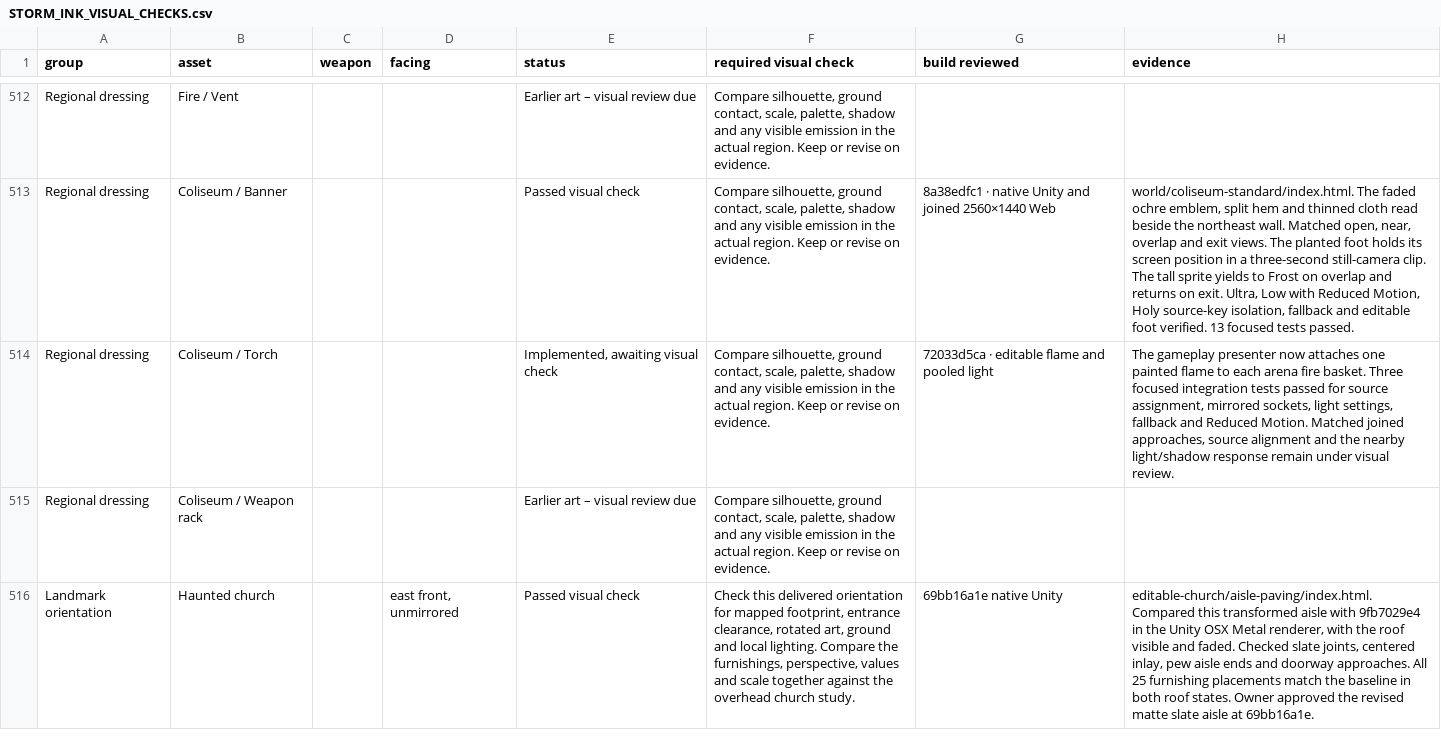
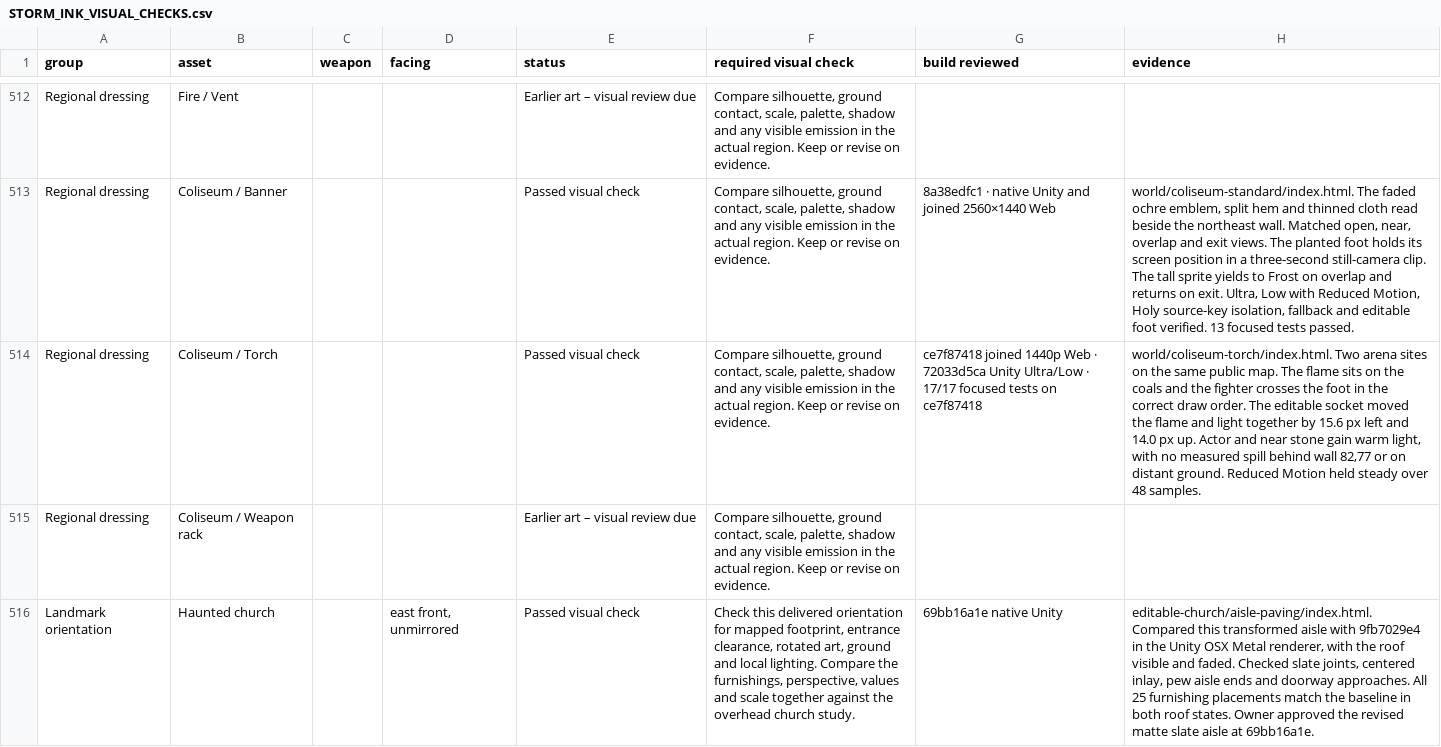
Before and after one commit to Nevanyte/RogueHalla, a CSV file: docs/art/STORM_INK_VISUAL_CHECKS.csv, drawn as a sheet; only a part is shown, gaps mark what is left out; the diff names each change by its address in the sheet, - before the commit and + after, or states it on an @@ line.

Commit message:
Verify the arena brazier, editable flame and wall-shadowed spill

```diff
--- a/docs/art/STORM_INK_VISUAL_CHECKS.csv
+++ b/docs/art/STORM_INK_VISUAL_CHECKS.csv
-E514 (status): Implemented, awaiting visual check
+E514 (status): Passed visual check
-G514 (build reviewed): 72033d5ca · editable flame and pooled light
+G514 (build reviewed): ce7f87418 joined 1440p Web · 72033d5ca Unity Ultra/Low · 17/17 focused tests on ce7f87418
-H514 (evidence): The gameplay presenter now attaches one painted flame to each arena fire basket. Three focused integration tests passed for source assignment, mirrored sockets, light settings, fallback and Reduced Motion. Matched joined approaches, source alignment and the nearby light/shadow response remain under visual review.
+H514 (evidence): world/coliseum-torch/index.html. Two arena sites on the same public map. The flame sits on the coals and the fighter crosses the foot in the correct draw order. The editable socket moved the flame and light together by 15.6 px left and 14.0 px up. Actor and near stone gain warm light, with no measured spill behind wall 82,77 or on distant ground. Reduced Motion held steady over 48 samples.
```
Also changed, not shown: 2 other files.
